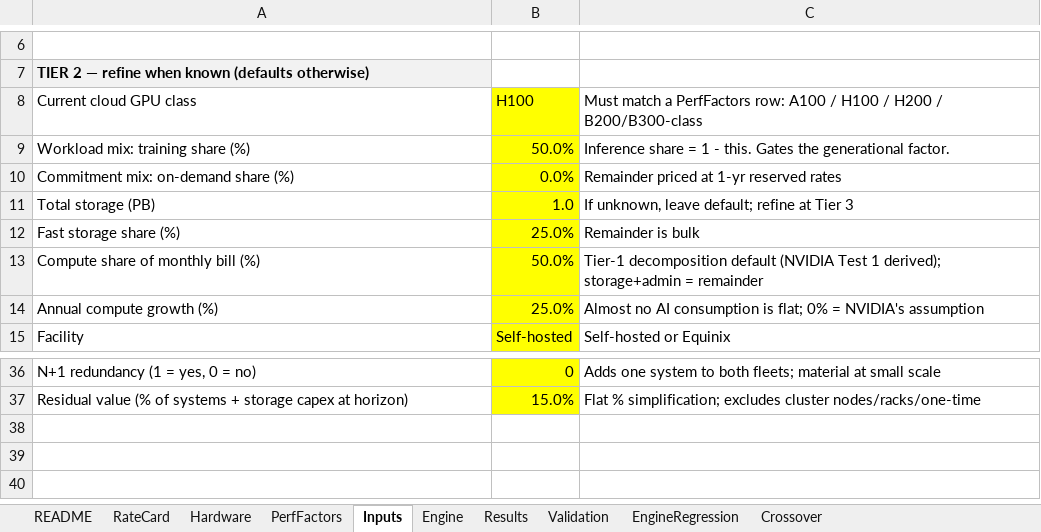
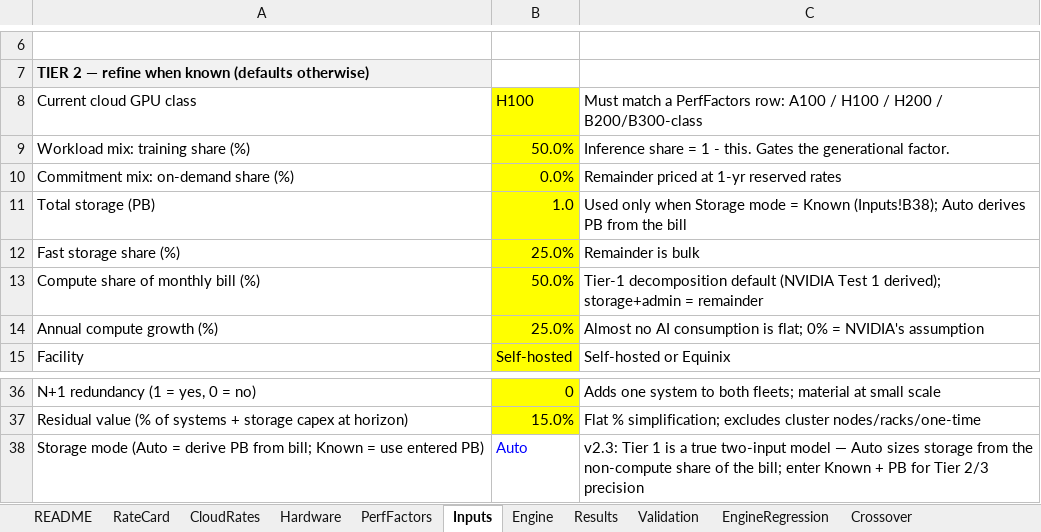
Before and after one commit to Jaybc25/cdw-ai-factory-tco, an Excel workbook: docs/reverse-tco-model-v1.xlsx, sheet Inputs, drawn as a sheet; only a part is shown, gaps mark what is left out; values as stored, in another font and other column widths than the file's, no borders; the diff names each change by its address in the sheet, - before the commit and + after, or states it on an @@ line.

```diff
--- a/docs/reverse-tco-model-v1.xlsx (sheet Inputs)
+++ b/docs/reverse-tco-model-v1.xlsx (sheet Inputs)
+sheet tab: CloudRates
-C11: If unknown, leave default; refine at Tier 3
+C11: Used only when Storage mode = Known (Inputs!B38); Auto derives PB from the bill
+row 38: Storage mode (Auto = derive PB from bill; Known = use entered PB) | Auto | v2.3: Tier 1 is a true two-input model — Auto sizes storage from the non-compute share of the bill; enter Known + PB for Tier 2/3 precision
```
Also changed, not shown: sheet Crossover, sheet Results, sheet Engine, sheet EngineRegression, sheet RateCard, sheet README, 1 more sheet, formulas that keep their value, 4 other files.
